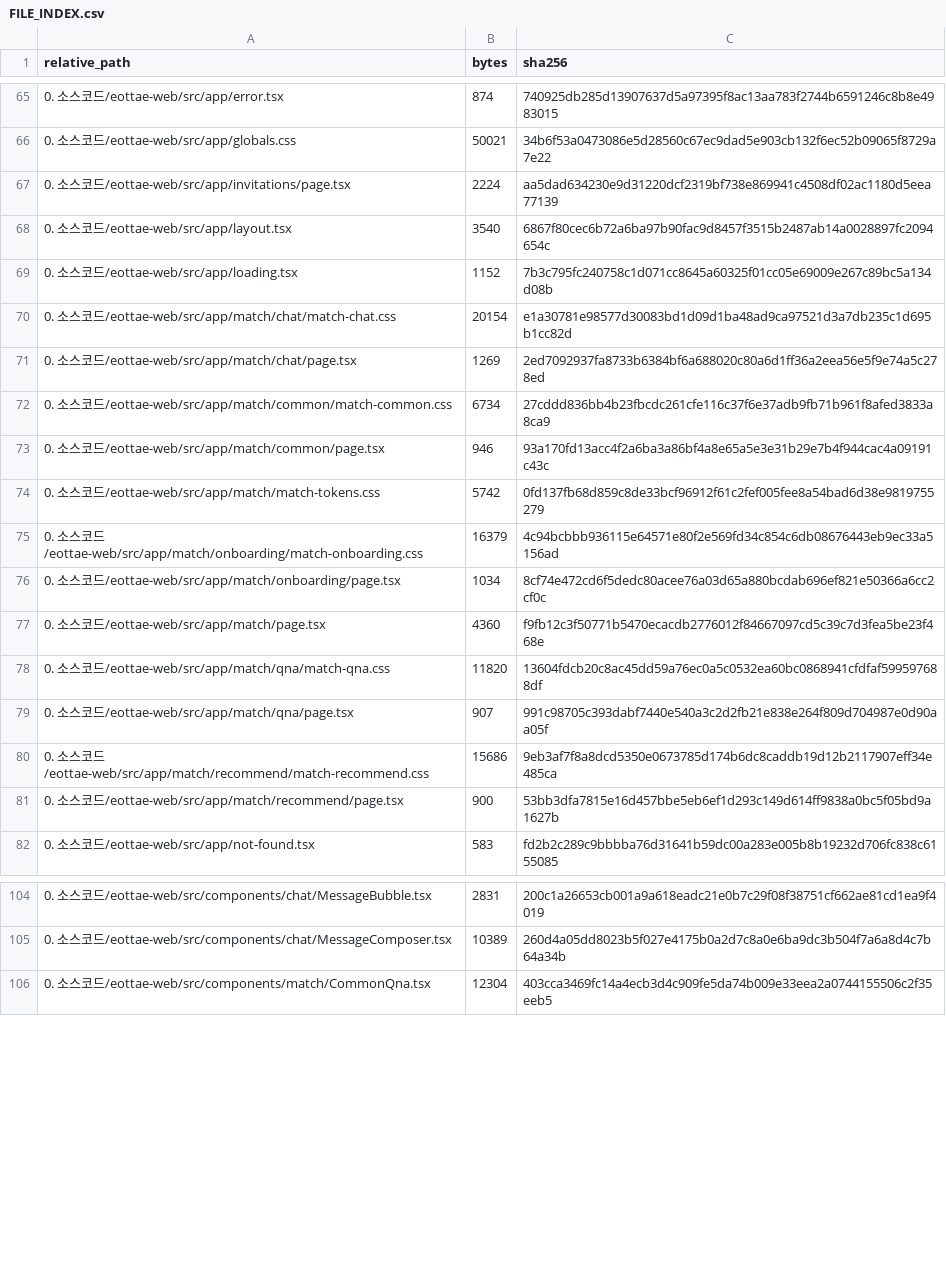
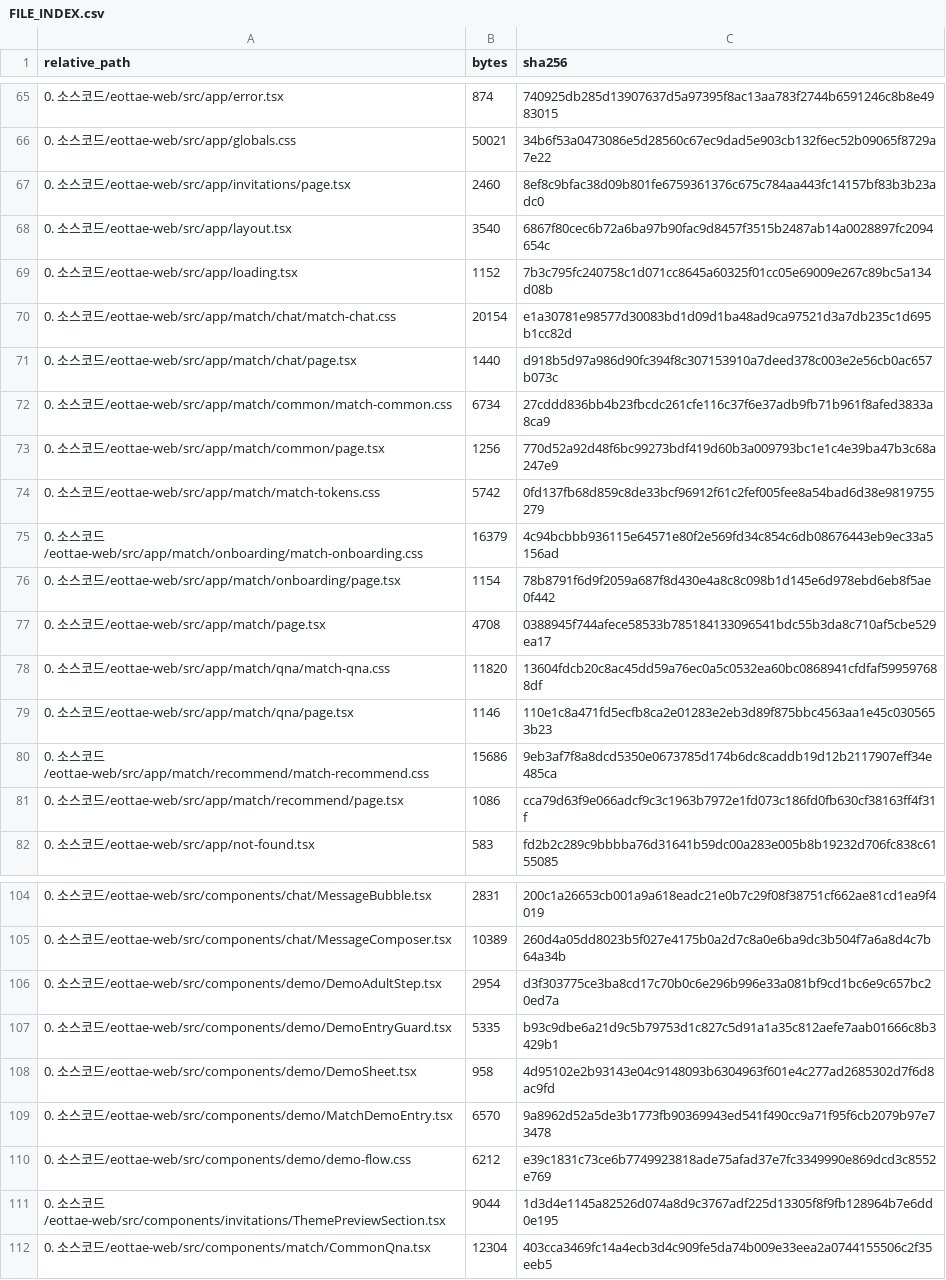
Before and after one commit to sterran123/eottae, a CSV file: FILE_INDEX.csv, drawn as a sheet; only a part is shown, gaps mark what is left out; the diff covers the shown part only.

Commit message:
feat(MATCH-004): 시연용 성인 확인·청첩장 테마 모의 결제 (#68)
* feat(MATCH-004): 시연용 성인 확인·청첩장 테마 모의 결제

- 열린 이슈 일괄 처리
- Refs: Refs #21, #22

* fix: PR #68 AI 리뷰(3096885) 반드시 고칠 것 반영

- 리뷰 지적 반영

* fix: PR #68 리뷰 반영 — 커밋된 충돌 표시 제거 외 리뷰 지적 수정

---------

Co-authored-by: sterran123 <sterran123@users.noreply.github.com>

```diff
--- a/FILE_INDEX.csv
+++ b/FILE_INDEX.csv
@@ -66,3 +66,3 @@
 0. 소스코드/eottae-web/src/app/globals.css,50021,34b6f53a0473086e5d28560c67ec9dad5e903cb132f6ec52b09065f8729a7e22
-0. 소스코드/eottae-web/src/app/invitations/page.tsx,2224,aa5dad634230e9d31220dcf2319bf738e869941c4508df02ac1180d5eea77139
+0. 소스코드/eottae-web/src/app/invitations/page.tsx,2460,8ef8c9bfac38d09b801fe6759361376c675c784aa443fc14157bf83b3b23adc0
 0. 소스코드/eottae-web/src/app/layout.tsx,3540,6867f80cec6b72a6ba97b90fac9d8457f3515b2487ab14a0028897fc2094654c
@@ -70,13 +70,13 @@
 0. 소스코드/eottae-web/src/app/match/chat/match-chat.css,20154,e1a30781e98577d30083bd1d09d1ba48ad9ca97521d3a7db235c1d695b1cc82d
-0. 소스코드/eottae-web/src/app/match/chat/page.tsx,1269,2ed7092937fa8733b6384bf6a688020c80a6d1ff36a2eea56e5f9e74a5c278ed
+0. 소스코드/eottae-web/src/app/match/chat/page.tsx,1440,d918b5d97a986d90fc394f8c307153910a7deed378c003e2e56cb0ac657b073c
 0. 소스코드/eottae-web/src/app/match/common/match-common.css,6734,27cddd836bb4b23fbcdc261cfe116c37f6e37adb9fb71b961f8afed3833a8ca9
-0. 소스코드/eottae-web/src/app/match/common/page.tsx,946,93a170fd13acc4f2a6ba3a86bf4a8e65a5e3e31b29e7b4f944cac4a09191c43c
+0. 소스코드/eottae-web/src/app/match/common/page.tsx,1256,770d52a92d48f6bc99273bdf419d60b3a009793bc1e1c4e39ba47b3c68a247e9
 0. 소스코드/eottae-web/src/app/match/match-tokens.css,5742,0fd137fb68d859c8de33bcf96912f61c2fef005fee8a54bad6d38e9819755279
 0. 소스코드/eottae-web/src/app/match/onboarding/match-onboarding.css,16379,4c94bcbbb936115e64571e80f2e569fd34c854c6db08676443eb9ec33a5156ad
-0. 소스코드/eottae-web/src/app/match/onboarding/page.tsx,1034,8cf74e472cd6f5dedc80acee76a03d65a880bcdab696ef821e50366a6cc2cf0c
-0. 소스코드/eottae-web/src/app/match/page.tsx,4360,f9fb12c3f50771b5470ecacdb2776012f84667097cd5c39c7d3fea5be23f468e
+0. 소스코드/eottae-web/src/app/match/onboarding/page.tsx,1154,78b8791f6d9f2059a687f8d430e4a8c8c098b1d145e6d978ebd6eb8f5ae0f442
+0. 소스코드/eottae-web/src/app/match/page.tsx,4708,0388945f744afece58533b785184133096541bdc55b3da8c710af5cbe529ea17
 0. 소스코드/eottae-web/src/app/match/qna/match-qna.css,11820,13604fdcb20c8ac45dd59a76ec0a5c0532ea60bc0868941cfdfaf599597688df
-0. 소스코드/eottae-web/src/app/match/qna/page.tsx,907,991c98705c393dabf7440e540a3c2d2fb21e838e264f809d704987e0d90aa05f
+0. 소스코드/eottae-web/src/app/match/qna/page.tsx,1146,110e1c8a471fd5ecfb8ca2e01283e2eb3d89f875bbc4563aa1e45c0305653b23
 0. 소스코드/eottae-web/src/app/match/recommend/match-recommend.css,15686,9eb3af7f8a8dcd5350e0673785d174b6dc8caddb19d12b2117907eff34e485ca
-0. 소스코드/eottae-web/src/app/match/recommend/page.tsx,900,53bb3dfa7815e16d457bbe5eb6ef1d293c149d614ff9838a0bc5f05bd9a1627b
+0. 소스코드/eottae-web/src/app/match/recommend/page.tsx,1086,cca79d63f9e066adcf9c3c1963b7972e1fd073c186fd0fb630cf38163ff4f31f
 0. 소스코드/eottae-web/src/app/not-found.tsx,583,fd2b2c289c9bbbba76d31641b59dc00a283e005b8b19232d706fc838c6155085
@@ -105,2 +105,8 @@
 0. 소스코드/eottae-web/src/components/chat/MessageComposer.tsx,10389,260d4a05dd8023b5f027e4175b0a2d7c8a0e6ba9dc3b504f7a6a8d4c7b64a34b
+0. 소스코드/eottae-web/src/components/demo/DemoAdultStep.tsx,2954,d3f303775ce3ba8cd17c70b0c6e296b996e33a081bf9cd1bc6e9c657bc20ed7a
+0. 소스코드/eottae-web/src/components/demo/DemoEntryGuard.tsx,5335,b93c9dbe6a21d9c5b79753d1c827c5d91a1a35c812aefe7aab01666c8b3429b1
+0. 소스코드/eottae-web/src/components/demo/DemoSheet.tsx,958,4d95102e2b93143e04c9148093b6304963f601e4c277ad2685302d7f6d8ac9fd
+0. 소스코드/eottae-web/src/components/demo/MatchDemoEntry.tsx,6570,9a8962d52a5de3b1773fb90369943ed541f490cc9a71f95f6cb2079b97e73478
+0. 소스코드/eottae-web/src/components/demo/demo-flow.css,6212,e39c1831c73ce6b7749923818ade75afad37e7fc3349990e869dcd3c8552e769
+0. 소스코드/eottae-web/src/components/invitations/ThemePreviewSection.tsx,9044,1d3d4e1145a82526d074a8d9c3767adf225d13305f8f9fb128964b7e6dd0e195
 0. 소스코드/eottae-web/src/components/match/CommonQna.tsx,12304,403cca3469fc14a4ecb3d4c909fe5da74b009e33eea2a0744155506c2f35eeb5
```
Also changed, not shown: 3 added rows and 6 edited cells elsewhere in this file, 20 other files.
